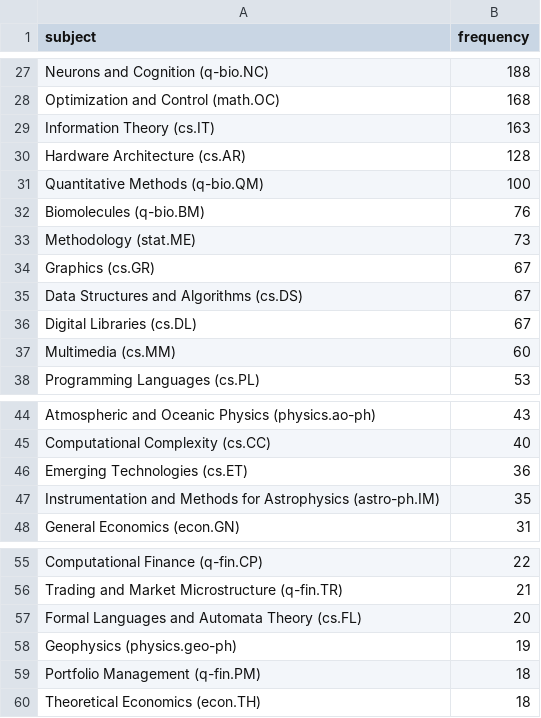
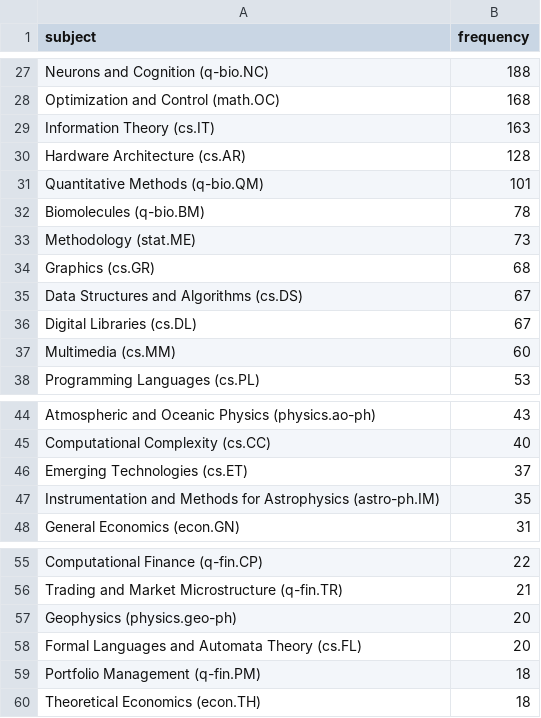
Before and after one commit to ThomasKranz/arxiv_ETL, a CSV file: data/subject_ai.csv, drawn as a sheet; only a part is shown, gaps mark what is left out; the diff covers the shown part only.

```diff
--- a/data/subject_ai.csv
+++ b/data/subject_ai.csv
@@ -30,6 +30,6 @@ Information Theory (cs.IT),163
 Hardware Architecture (cs.AR),128
-Quantitative Methods (q-bio.QM),100
-Biomolecules (q-bio.BM),76
+Quantitative Methods (q-bio.QM),101
+Biomolecules (q-bio.BM),78
 Methodology (stat.ME),73
-Graphics (cs.GR),67
+Graphics (cs.GR),68
 Data Structures and Algorithms (cs.DS),67
@@ -45,3 +45,3 @@ Atmospheric and Oceanic Physics (physics.ao-ph),43
 Computational Complexity (cs.CC),40
-Emerging Technologies (cs.ET),36
+Emerging Technologies (cs.ET),37
 Instrumentation and Methods for Astrophysics (astro-ph.IM),35
@@ -56,4 +56,4 @@ Computational Finance (q-fin.CP),22
 Trading and Market Microstructure (q-fin.TR),21
+Geophysics (physics.geo-ph),20
 Formal Languages and Automata Theory (cs.FL),20
-Geophysics (physics.geo-ph),19
 Portfolio Management (q-fin.PM),18
```
Also changed, not shown: 1 added row, 1 removed row and 14 edited cells elsewhere in this file, 2 other files.
